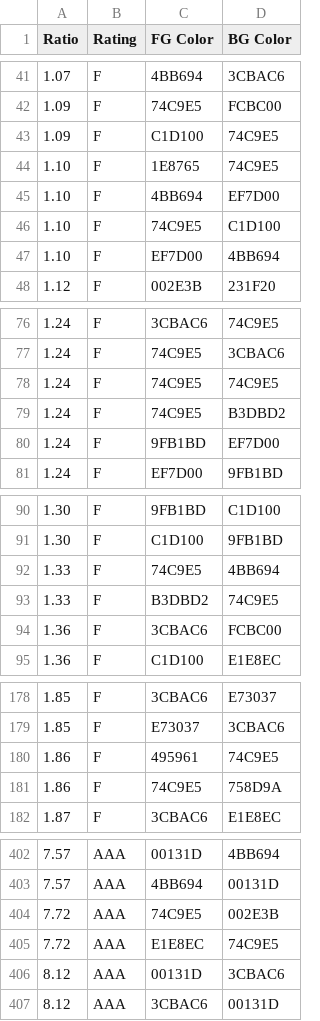
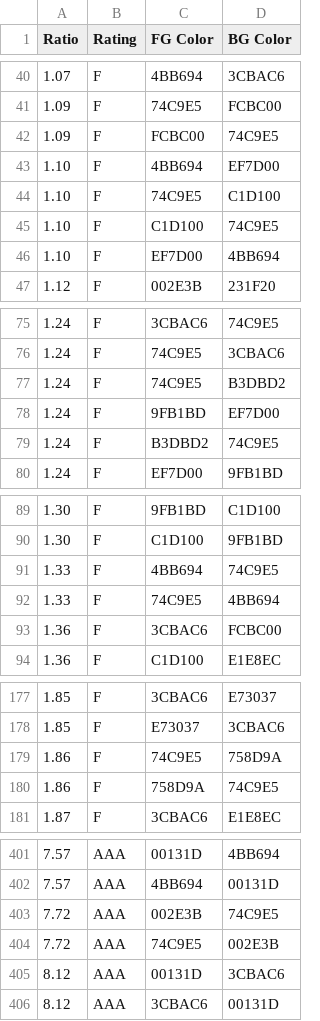
Before and after one commit to matthewdeeprose/matthewdeeprose.github.io, a CSV file: matrix/All-DB.csv, drawn as a sheet; only a part is shown, gaps mark what is left out; the diff covers the shown part only.

Commit message:
updates to matrix

```diff
--- a/matrix/All-DB.csv
+++ b/matrix/All-DB.csv
@@ -42,6 +41,6 @@ Ratio,Rating,FG Color,BG Color
 1.09,F,74C9E5,FCBC00
-1.09,F,C1D100,74C9E5
-1.10,F,1E8765,74C9E5
+1.09,F,FCBC00,74C9E5
 1.10,F,4BB694,EF7D00
 1.10,F,74C9E5,C1D100
+1.10,F,C1D100,74C9E5
 1.10,F,EF7D00,4BB694
@@ -77,5 +76,5 @@ Ratio,Rating,FG Color,BG Color
 1.24,F,74C9E5,3CBAC6
-1.24,F,74C9E5,74C9E5
 1.24,F,74C9E5,B3DBD2
 1.24,F,9FB1BD,EF7D00
+1.24,F,B3DBD2,74C9E5
 1.24,F,EF7D00,9FB1BD
@@ -91,4 +90,4 @@ Ratio,Rating,FG Color,BG Color
 1.30,F,C1D100,9FB1BD
+1.33,F,4BB694,74C9E5
 1.33,F,74C9E5,4BB694
-1.33,F,B3DBD2,74C9E5
 1.36,F,3CBAC6,FCBC00
@@ -179,4 +178,4 @@ Ratio,Rating,FG Color,BG Color
 1.85,F,E73037,3CBAC6
-1.86,F,495961,74C9E5
 1.86,F,74C9E5,758D9A
+1.86,F,758D9A,74C9E5
 1.87,F,3CBAC6,E1E8EC
@@ -403,4 +402,4 @@ Ratio,Rating,FG Color,BG Color
 7.57,AAA,4BB694,00131D
+7.72,AAA,002E3B,74C9E5
 7.72,AAA,74C9E5,002E3B
-7.72,AAA,E1E8EC,74C9E5
 8.12,AAA,00131D,3CBAC6
```
Also changed, not shown: 2 added rows, 2 removed rows and 11 edited cells elsewhere in this file, matrix/results.csv, matrix/resultsA.csv, 7 other files.
